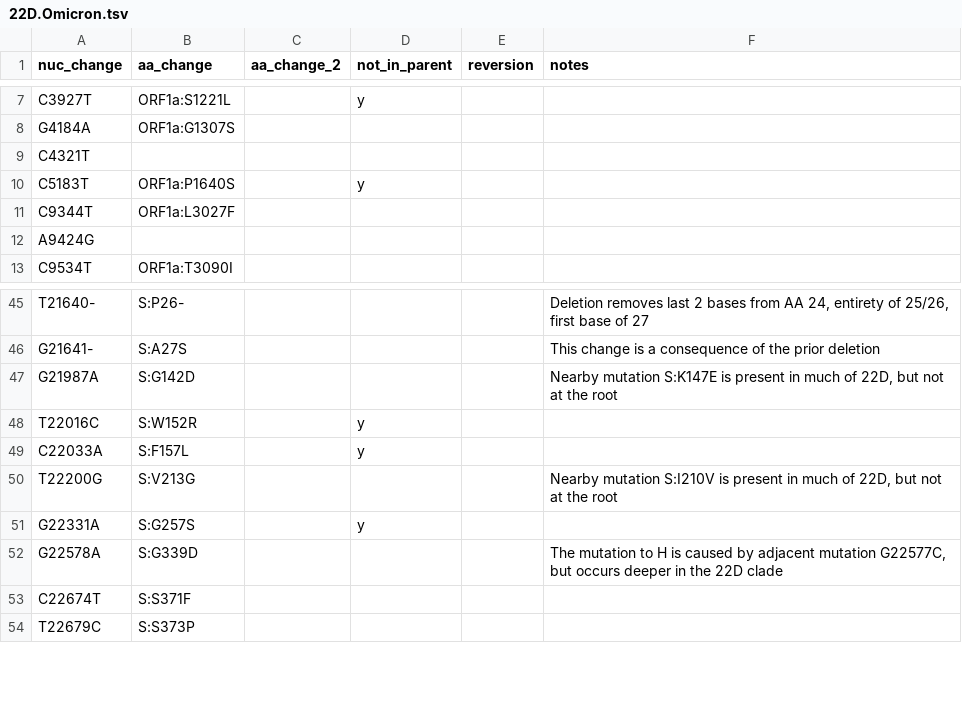
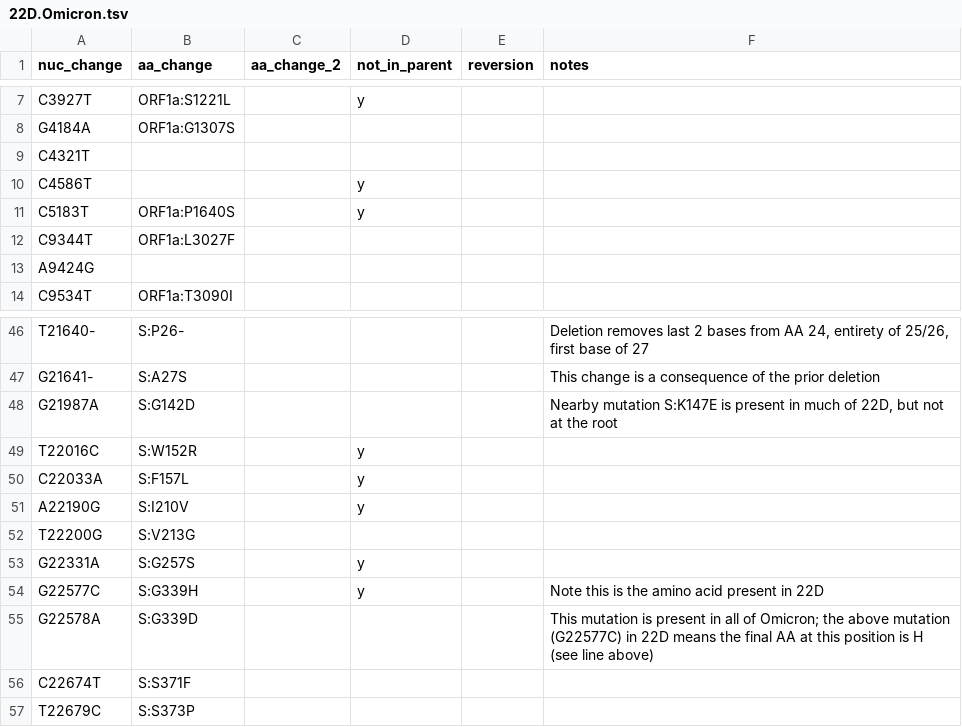
Before and after one commit to hodcroftlab/covariants, a TSV file: defining_mutations/22D.Omicron.tsv, drawn as a sheet; only a part is shown, gaps mark what is left out; addresses are those after the commit; the diff names each change by its address in the sheet, - before the commit and + after, or states it on an @@ line.

Commit message:
add missed muts

```diff
--- a/defining_mutations/22D.Omicron.tsv
+++ b/defining_mutations/22D.Omicron.tsv
+row 10: C4586T |  |  | y
+row 51: A22190G | S:I210V |  | y
-F52 (notes): Nearby mutation S:I210V is present in much of 22D, but not at the root
+F52 (notes): (empty)
+row 54: G22577C | S:G339H |  | y |  | Note this is the amino acid present in 22D
-F55 (notes): The mutation to H is caused by adjacent mutation G22577C, but occurs deeper in the 22D clade
+F55 (notes): This mutation is present in all of Omicron; the above mutation (G22577C) in 22D means the final AA at this position is H (see line above)
```
